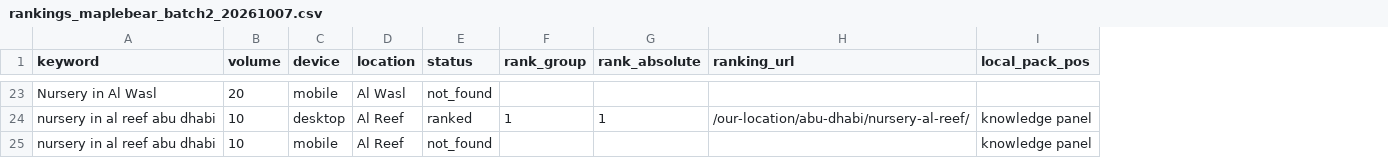
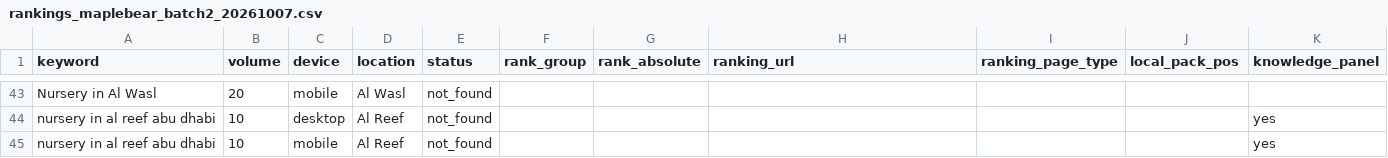
Before and after one commit to nikhilwork9810-ai/im-seo, a CSV file: rankings_maplebear_batch2_20261007.csv, drawn as a sheet; only a part is shown, gaps mark what is left out; addresses are those after the commit; the diff covers the shown part only; the diff names each change by its address in the sheet, - before the commit and + after, or states it on an @@ line.

```diff
--- a/rankings_maplebear_batch2_20261007.csv
+++ b/rankings_maplebear_batch2_20261007.csv
+column I (ranking_page_type), empty
+column K (knowledge_panel), rows 44-45: yes | yes
-E44 (status): ranked
+E44 (status): not_found
-F44 (rank_group): 1
+F44 (rank_group): (empty)
-G44 (rank_absolute): 1
+G44 (rank_absolute): (empty)
-H44 (ranking_url): /our-location/abu-dhabi/nursery-al-reef/
+H44 (ranking_url): (empty)
-J44:J45 (local_pack_pos): knowledge panel
+J44:J45 (local_pack_pos): (empty)
```
Also changed, not shown: 20 added rows and 35 edited cells elsewhere in this file.
